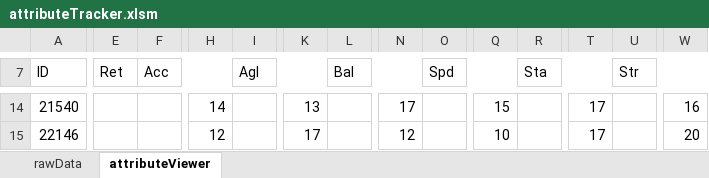
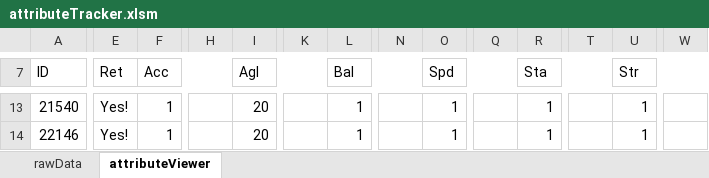
Before and after one commit to kwils92/attributeTracker_ehm, an Excel workbook: attributeTracker.xlsm, sheet attributeViewer, drawn as a sheet; only a part is shown, gaps mark what is left out; values as stored, in another font and other column widths than the file's, no cell formats; charts and pictures and conditional formats not drawn; addresses are those after the commit; the diff covers the shown part only; the diff names each change by its address in the sheet, - before the commit and + after, or states it on an @@ line.

Commit message:
Add files via upload
*Added attribute colourizing of progression/regression
*Partially created User Tutorial
*Updated roster list

```diff
--- a/attributeTracker.xlsm (sheet attributeViewer)
+++ b/attributeTracker.xlsm (sheet attributeViewer)
-E13:E14 (Ret): (empty)
+E13:E14 (Ret): Yes!
-F13:F14 (Acc): (empty)
+F13:F14 (Acc): 1
-H13: 14
+H13: (empty)
-I13:I14 (Agl): (empty)
+I13:I14 (Agl): 20
-K13: 13
+K13: (empty)
-L13:L14 (Bal): (empty)
+L13:L14 (Bal): 1
-N13: 17
+N13: (empty)
-O13:O14 (Spd): (empty)
+O13:O14 (Spd): 1
-Q13: 15
+Q13: (empty)
-R13:R14 (Sta): (empty)
+R13:R14 (Sta): 1
-T13:T14: 17
+T13:T14: (empty)
-U13:U14 (Str): (empty)
+U13:U14 (Str): 1
-W13: 16
+W13: (empty)
-H14: 12
+H14: (empty)
-K14: 17
+K14: (empty)
-N14: 12
+N14: (empty)
-Q14: 10
+Q14: (empty)
-W14: 20
+W14: (empty)
```
Also changed, not shown: 1 added row, 22 removed rows and 636 edited cells elsewhere in this sheet, sheet rawData, cell formats, charts or pictures.
